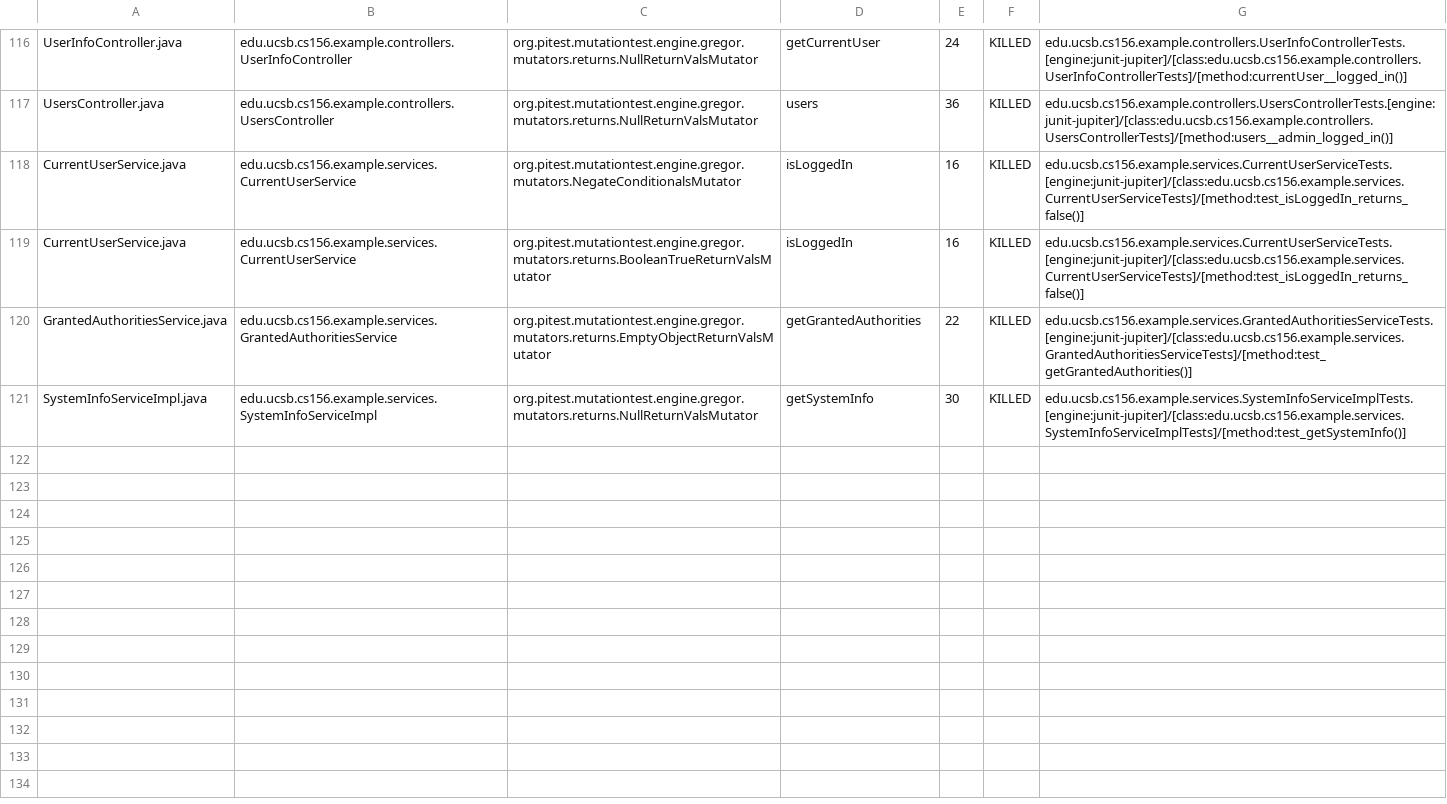
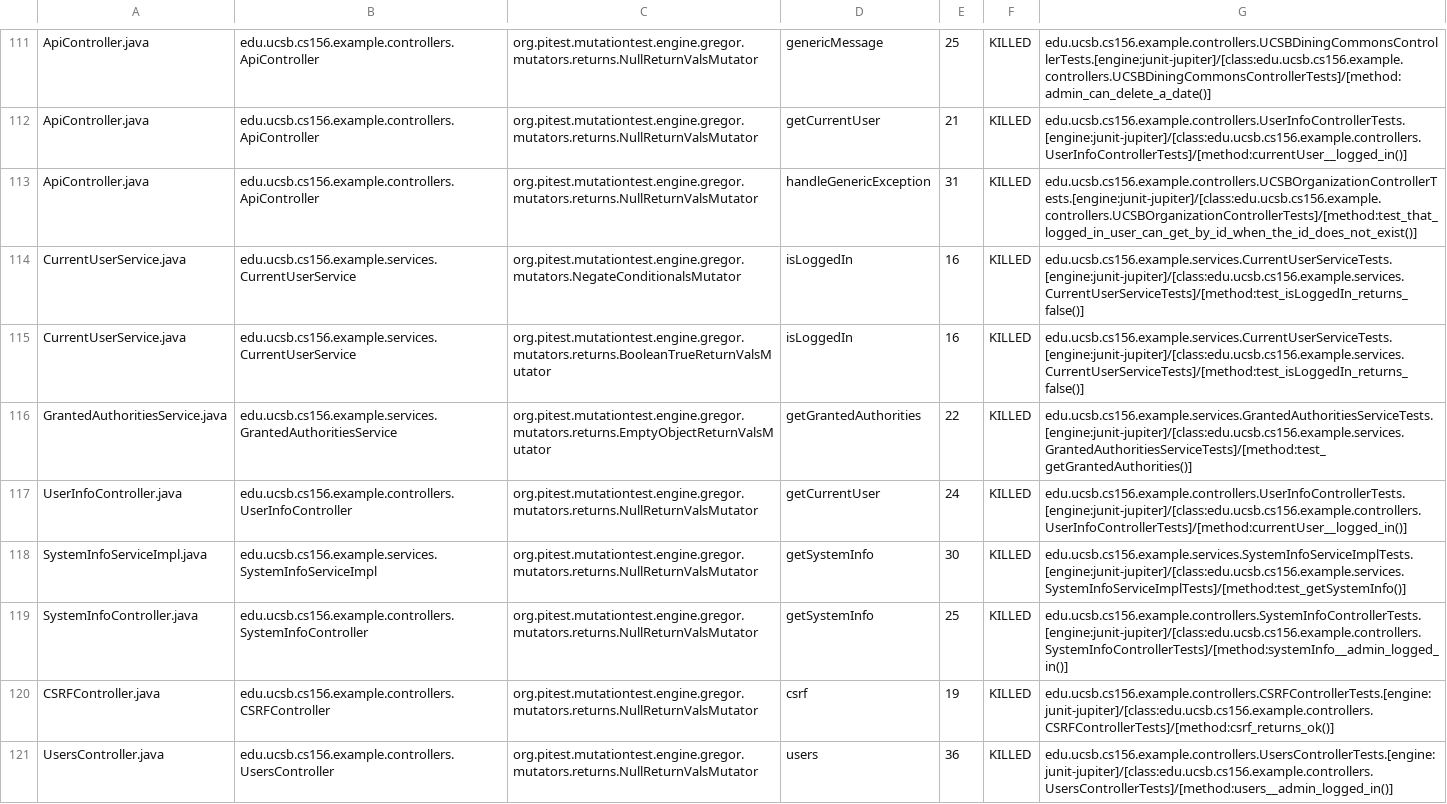
Before and after one commit to ucsb-cs156-f23/team02-f23-5pm-1, a CSV file: prs/78/pitest/mutations.csv, drawn as a sheet; only a part is shown, gaps mark what is left out; addresses are those after the commit; the diff covers the shown part only; the diff names each change by its address in the sheet, - before the commit and + after, or states it on an @@ line.

Commit message:
Deploying to gh-pages from @ ucsb-cs156-f23/team02-f23-5pm-1@8b3d91ccf2bbf03f88299ad5e64a398086acca5b 🚀

```diff
--- a/prs/78/pitest/mutations.csv
+++ b/prs/78/pitest/mutations.csv
-A111: UserInfoController.java
+A111: ApiController.java
-B111: edu.ucsb.cs156.example.controllers.UserInfoController
+B111: edu.ucsb.cs156.example.controllers.ApiController
-D111: getCurrentUser
+D111: genericMessage
-E111: 24
+E111: 25
-G111: edu.ucsb.cs156.example.controllers.UserInfoControllerTests.[engine:junit-jupiter]/[class:edu.ucsb.cs156.example.controllers.UserInfoControllerTests]/[method:currentUser__logged_in()]
+G111: edu.ucsb.cs156.example.controllers.UCSBDiningCommonsControllerTests.[engine:junit-jupiter]/[class:edu.ucsb.cs156.example.controllers.UCSBDiningCommonsControllerTests]/[method:admin_can_delete_a_date()]
@@ row 2 moved to row 112: ApiController.java @@
-A113: UsersController.java
+A113: ApiController.java
-B113: edu.ucsb.cs156.example.controllers.UsersController
+B113: edu.ucsb.cs156.example.controllers.ApiController
-D113: users
+D113: handleGenericException
-E113: 36
+E113: 31
-G113: edu.ucsb.cs156.example.controllers.UsersControllerTests.[engine:junit-jupiter]/[class:edu.ucsb.cs156.example.controllers.UsersControllerTests]/[method:users__admin_logged_in()]
+G113: edu.ucsb.cs156.example.controllers.UCSBOrganizationControllerTests.[engine:junit-jupiter]/[class:edu.ucsb.cs156.example.controllers.UCSBOrganizationControllerTests]/[method:test_that_logged_in_user_can_get_by_id_when_the_id_does_not_exist()]
+row 117: UserInfoController.java | edu.ucsb.cs156.example.controllers.UserInfoController | org.pitest.mutationtest.engine.gregor.mutators.returns.NullReturnValsMutator | getCurrentUser | 24 | KILLED | edu.ucsb.cs156.example.controllers.UserInfoControllerTests.[engine:junit-jupiter]/[class:edu.ucsb.cs156.example.controllers.UserInfoControllerTests]/[method:currentUser__logged_in()]
@@ row 61 moved to row 119: SystemInfoController.java @@
@@ row 23 moved to row 120: CSRFController.java @@
+row 121: UsersController.java | edu.ucsb.cs156.example.controllers.UsersController | org.pitest.mutationtest.engine.gregor.mutators.returns.NullReturnValsMutator | users | 36 | KILLED | edu.ucsb.cs156.example.controllers.UsersControllerTests.[engine:junit-jupiter]/[class:edu.ucsb.cs156.example.controllers.UsersControllerTests]/[method:users__admin_logged_in()]
```
Also changed, not shown: 2 removed rows and 71 moved rows elsewhere in this file, 16 other files.
